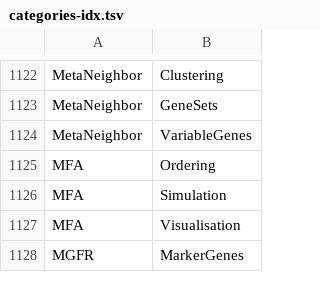
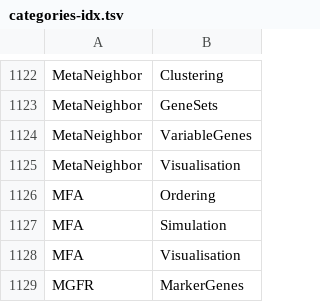
Before and after one commit to scRNA-tools/scRNA-tools, a TSV file: database/categories-idx.tsv, drawn as a sheet; only a part is shown, gaps mark what is left out.

```diff
--- a/database/categories-idx.tsv
+++ b/database/categories-idx.tsv
@@ -1124,2 +1124,3 @@ MetaNeighbor	GeneSets
 MetaNeighbor	VariableGenes
+MetaNeighbor	Visualisation
 MFA	Ordering
```
Also changed, not shown: database/doi-idx.tsv, database/references.tsv, 2 other files.
